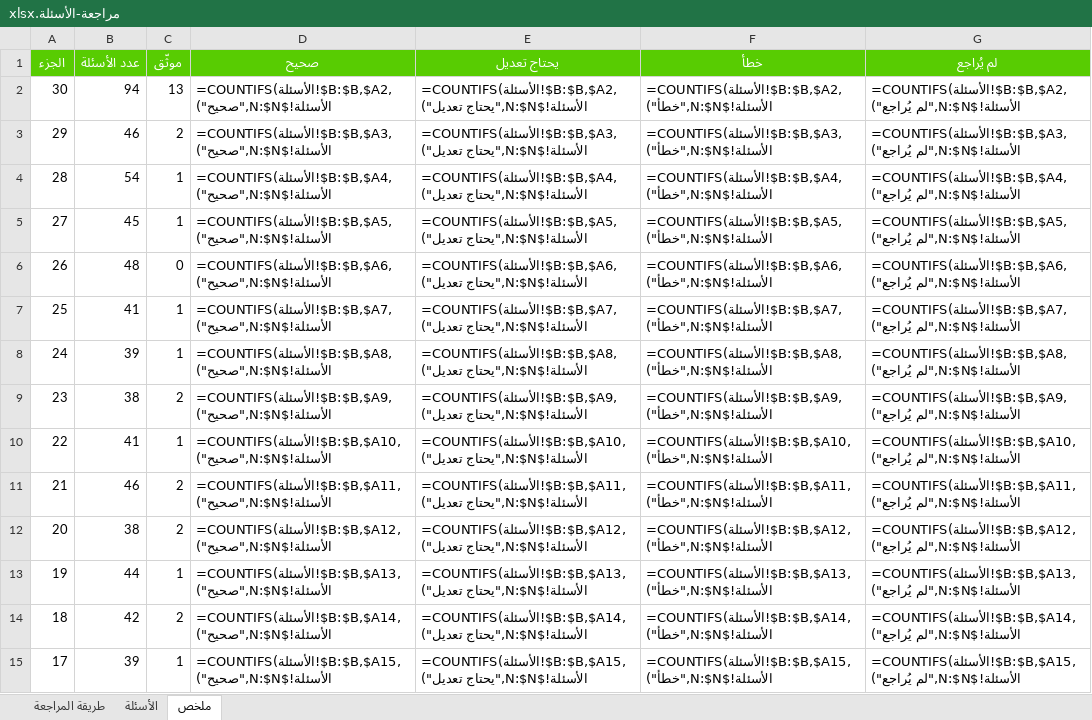
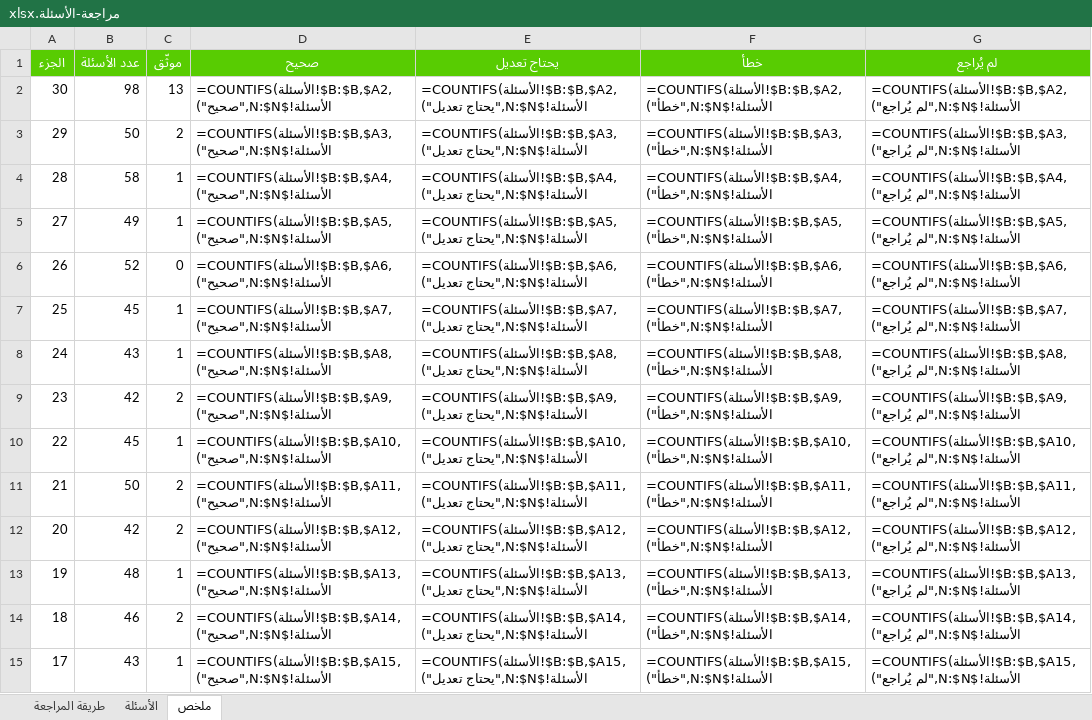
Before and after one commit to hishamzahrani/Hisham, an Excel workbook: review/مراجعة-الأسئلة.xlsx, sheet ملخص, drawn as a sheet; only a part is shown; values as stored, in another font and other column widths than the file's, no borders; formulas without a stored value are shown as written; the diff covers the shown part only; the diff names each change by its address in the sheet, - before the commit and + after, or states it on an @@ line.

```diff
--- a/review/مراجعة-الأسئلة.xlsx (sheet ملخص)
+++ b/review/مراجعة-الأسئلة.xlsx (sheet ملخص)
-B2 (عدد الأسئلة): 94
+B2 (عدد الأسئلة): 98
-B3 (عدد الأسئلة): 46
+B3 (عدد الأسئلة): 50
-B4 (عدد الأسئلة): 54
+B4 (عدد الأسئلة): 58
-B5 (عدد الأسئلة): 45
+B5 (عدد الأسئلة): 49
-B6 (عدد الأسئلة): 48
+B6 (عدد الأسئلة): 52
-B7 (عدد الأسئلة): 41
+B7 (عدد الأسئلة): 45
-B8 (عدد الأسئلة): 39
+B8 (عدد الأسئلة): 43
-B9 (عدد الأسئلة): 38
+B9 (عدد الأسئلة): 42
-B10 (عدد الأسئلة): 41
+B10 (عدد الأسئلة): 45
-B11 (عدد الأسئلة): 46
+B11 (عدد الأسئلة): 50
-B12 (عدد الأسئلة): 38
+B12 (عدد الأسئلة): 42
-B13 (عدد الأسئلة): 44
+B13 (عدد الأسئلة): 48
-B14 (عدد الأسئلة): 42
+B14 (عدد الأسئلة): 46
-B15 (عدد الأسئلة): 39
+B15 (عدد الأسئلة): 43
```
Also changed, not shown: 16 edited cells elsewhere in this sheet, sheet الأسئلة, sheet طريقة المراجعة, review/الأسئلة-حسب-المحور.xlsx, 15 other files.
